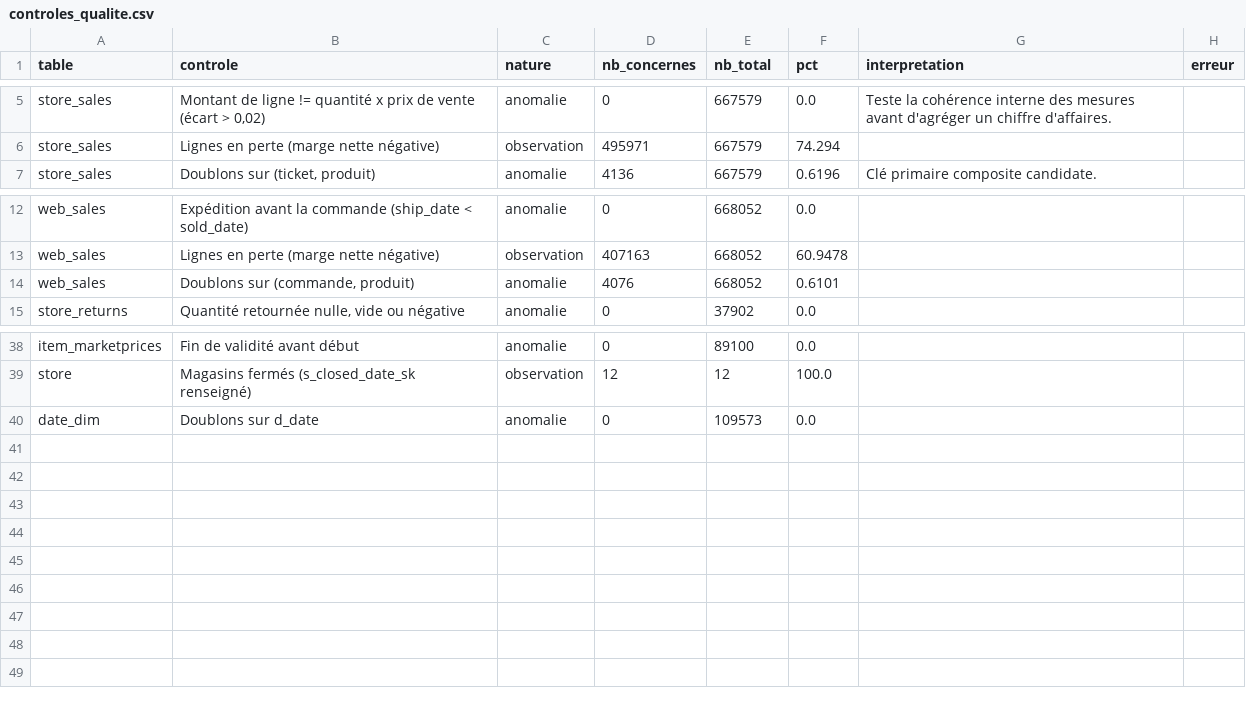
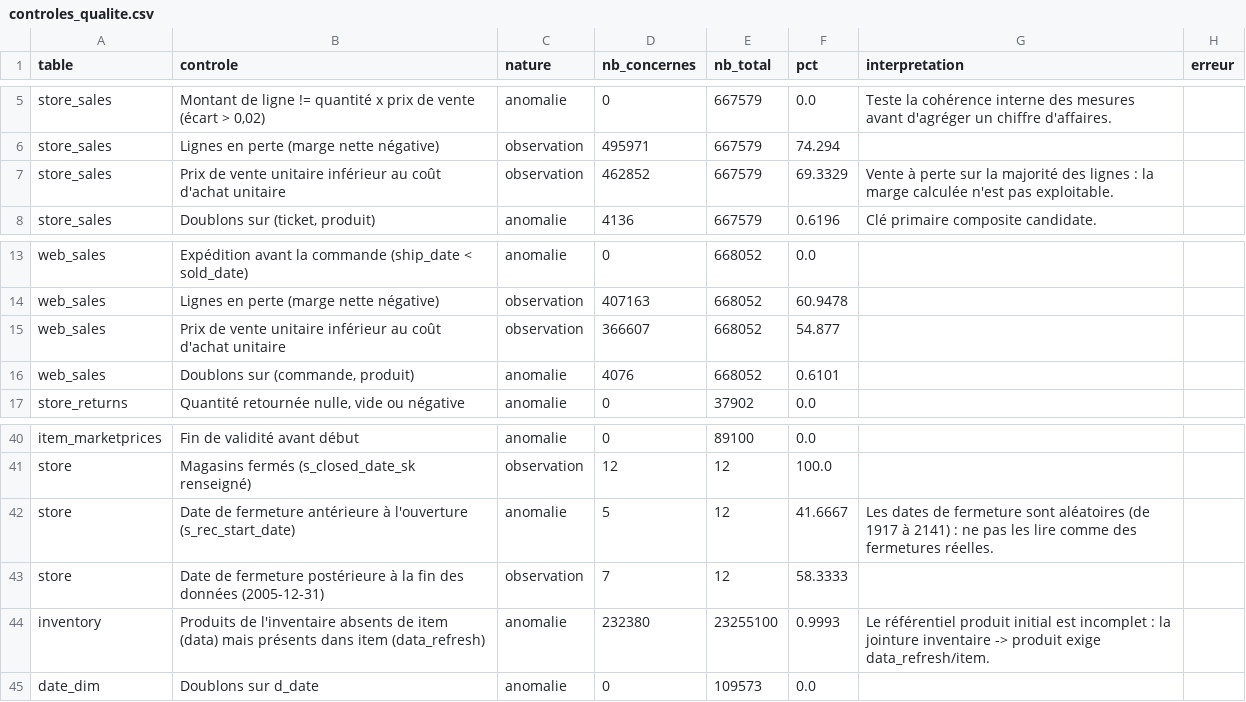
Before and after one commit to Yanis389/Archi_Data, a CSV file: 01_UC01_besoin_exploration/preuves/controles_qualite.csv, drawn as a sheet; only a part is shown, gaps mark what is left out.

Commit message:
feat(scripts): ajoute des contrôles de cohérence (prix/coût, fermetures, référentiel)
Passe à 44 contrôles qualité. Mesure désormais de façon reproductible :
- prix de vente < coût d'achat : 69,3 % des lignes magasin, 54,9 % web ;
- dates de fermeture de magasin incohérentes (5/12 avant l'ouverture,
  7/12 après la fin des données) ;
- 232 380 lignes d'inventaire dont le produit n'existe que dans
  data_refresh/item.

```diff
--- a/01_UC01_besoin_exploration/preuves/controles_qualite.csv
+++ b/01_UC01_besoin_exploration/preuves/controles_qualite.csv
@@ -6,2 +6,3 @@ store_sales;Montant de ligne != quantité x prix de vente (écart > 0,02);anomal
 store_sales;Lignes en perte (marge nette négative);observation;495971;667579;74.294;;
+store_sales;Prix de vente unitaire inférieur au coût d'achat unitaire;observation;462852;667579;69.3329;Vente à perte sur la majorité des lignes : la marge calculée n'est pas exploitable.;
 store_sales;Doublons sur (ticket, produit);anomalie;4136;667579;0.6196;Clé primaire composite candidate.;
@@ -13,2 +14,3 @@ web_sales;Expédition avant la commande (ship_date < sold_date);anomalie;0;66805
 web_sales;Lignes en perte (marge nette négative);observation;407163;668052;60.9478;;
+web_sales;Prix de vente unitaire inférieur au coût d'achat unitaire;observation;366607;668052;54.877;;
 web_sales;Doublons sur (commande, produit);anomalie;4076;668052;0.6101;;
@@ -39,2 +41,5 @@ item_marketprices;Fin de validité avant début;anomalie;0;89100;0.0;;
 store;Magasins fermés (s_closed_date_sk renseigné);observation;12;12;100.0;;
+store;Date de fermeture antérieure à l'ouverture (s_rec_start_date);anomalie;5;12;41.6667;Les dates de fermeture sont aléatoires (de 1917 à 2141) : ne pas les lire comme des fermetures réelles.;
+store;Date de fermeture postérieure à la fin des données (2005-12-31);observation;7;12;58.3333;;
+inventory;Produits de l'inventaire absents de item (data) mais présents dans item (data_refresh);anomalie;232380;23255100;0.9993;Le référentiel produit initial est incomplet : la jointure inventaire -> produit exige data_refresh/item.;
 date_dim;Doublons sur d_date;anomalie;0;109573;0.0;;
```
Also changed, not shown: 01_UC01_besoin_exploration/preuves/profil_colonnes.csv, 4 other files.
